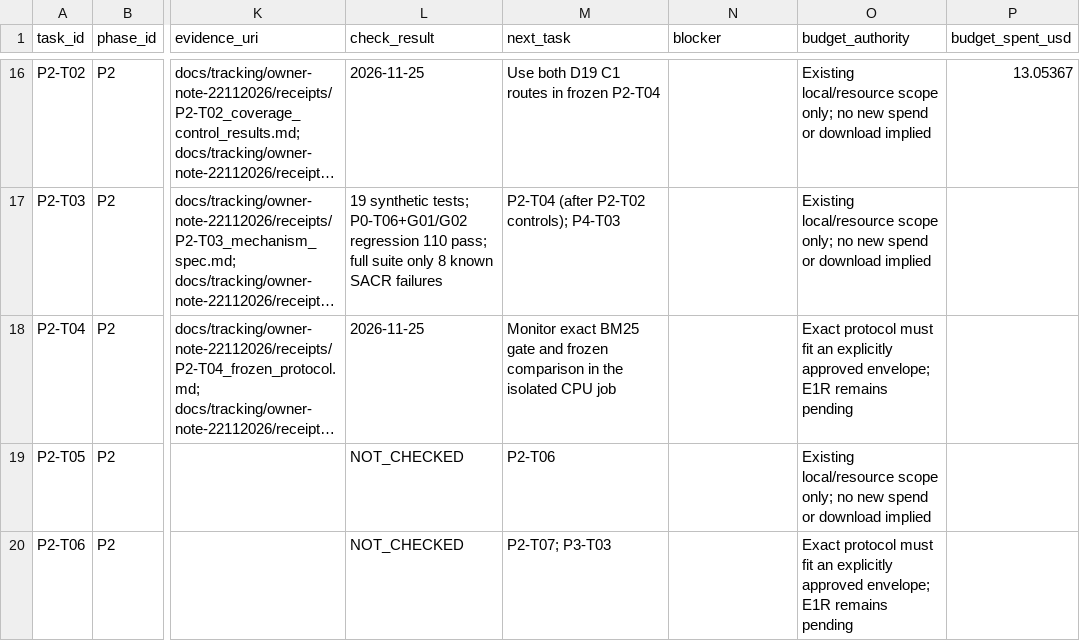
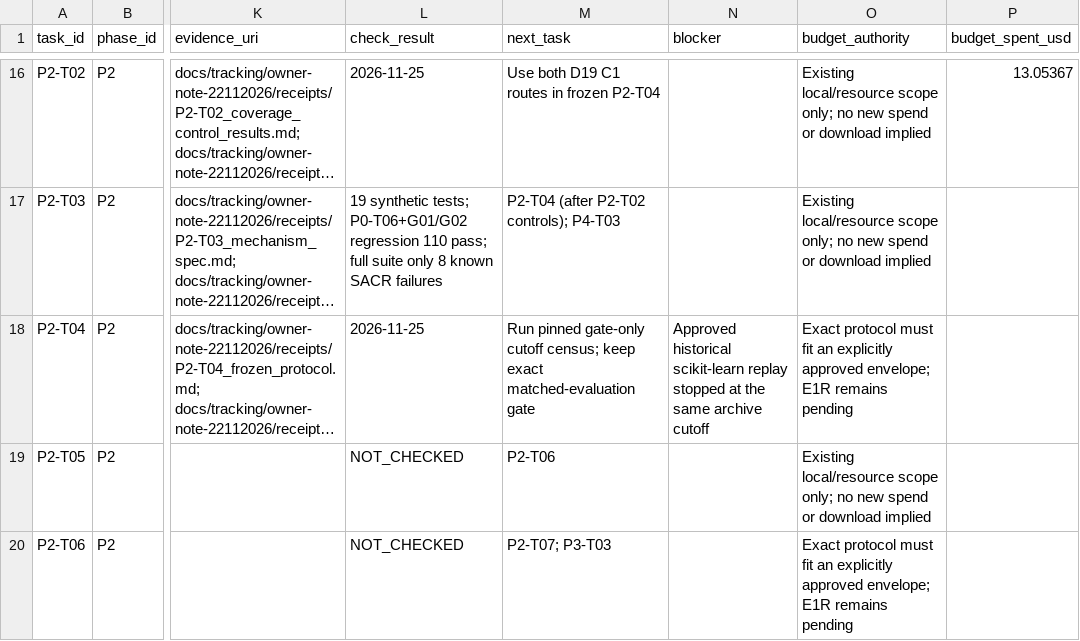
Before and after one commit to siriponsri/patent-to-pilot, a CSV file: docs/tracking/owner-note-22112026/phase_tasks.csv, drawn as a sheet; only a part is shown, gaps mark what is left out; long unchanged cells end in …; the diff names each change by its address in the sheet, - before the commit and + after, or states it on an @@ line.

Commit message:
Preserve dependency replay failure and pin cutoff census

```diff
--- a/docs/tracking/owner-note-22112026/phase_tasks.csv
+++ b/docs/tracking/owner-note-22112026/phase_tasks.csv
-M18 (next_task): Monitor exact BM25 gate and frozen comparison in the isolated CPU job
+M18 (next_task): Run pinned gate-only cutoff census; keep exact matched-evaluation gate
-N18 (blocker): (empty)
+N18 (blocker): Approved historical scikit-learn replay stopped at the same archive cutoff
```
Also changed, not shown: 6 other files.
